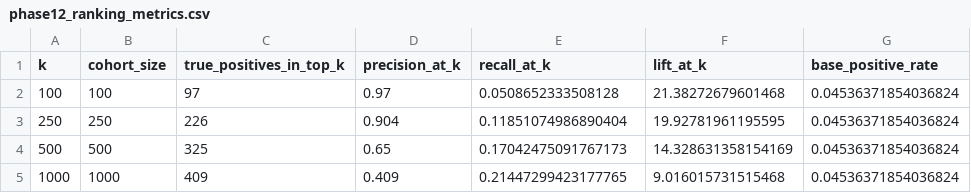
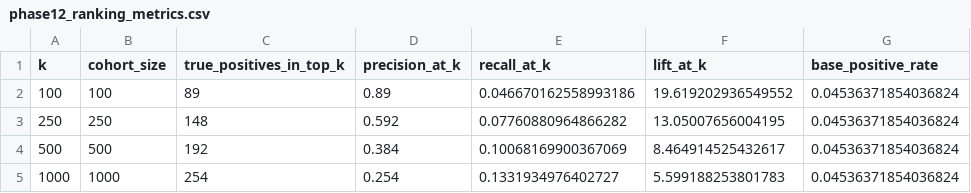
Before and after one commit to osedlacik/glovo-rider-churn-ml, a CSV file: reports/phase12_ranking_metrics.csv, drawn as a sheet.

```diff
--- a/reports/phase12_ranking_metrics.csv
+++ b/reports/phase12_ranking_metrics.csv
@@ -1,5 +1,5 @@
 k,cohort_size,true_positives_in_top_k,precision_at_k,recall_at_k,lift_at_k,base_positive_rate
-100,100,97,0.97,0.0508652333508128,21.38272679601468,0.04536371854036824
-250,250,226,0.904,0.11851074986890404,19.92781961195595,0.04536371854036824
-500,500,325,0.65,0.17042475091767173,14.328631358154169,0.04536371854036824
-1000,1000,409,0.409,0.21447299423177765,9.016015731515468,0.04536371854036824
+100,100,89,0.89,0.046670162558993186,19.619202936549552,0.04536371854036824
+250,250,148,0.592,0.07760880964866282,13.05007656004195,0.04536371854036824
+500,500,192,0.384,0.10068169900367069,8.464914525432617,0.04536371854036824
+1000,1000,254,0.254,0.1331934976402727,5.599188253801783,0.04536371854036824
```
Also changed, not shown: reports/phase12_calibration_table.csv, reports/phase12_threshold_policy.csv, 11 other files.
